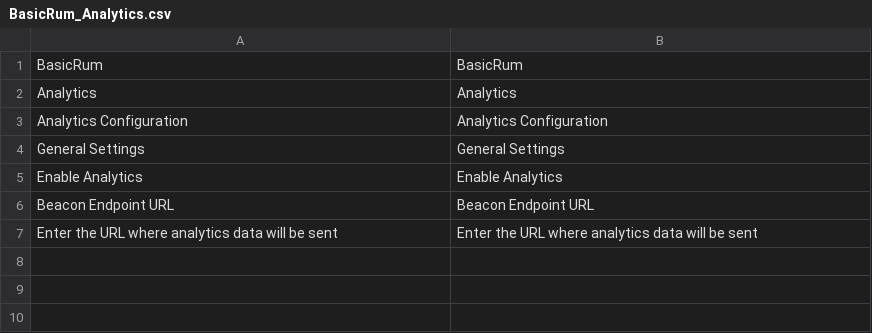
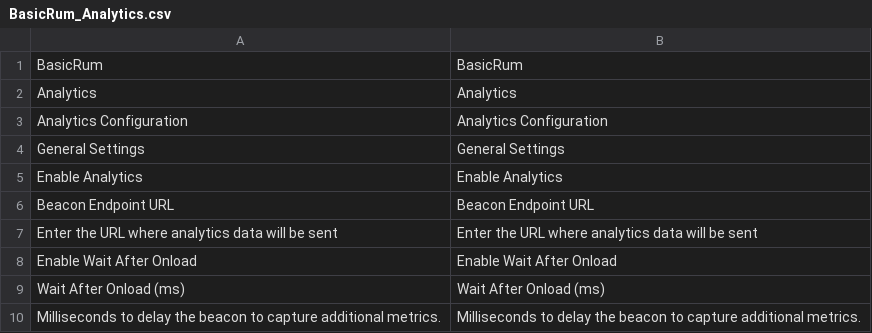
Before and after one commit to basicrum/basicrum-magento-1, a CSV file: app/locale/en_US/BasicRum_Analytics.csv, drawn as a sheet; the diff names each change by its address in the sheet, - before the commit and + after, or states it on an @@ line.

Commit message:
Made wait after load functionality configurable.

```diff
--- a/app/locale/en_US/BasicRum_Analytics.csv
+++ b/app/locale/en_US/BasicRum_Analytics.csv
+row 8: Enable Wait After Onload | Enable Wait After Onload
+row 9: Wait After Onload (ms) | Wait After Onload (ms)
+row 10: Milliseconds to delay the beacon to capture additional metrics. | Milliseconds to delay the beacon to capture additional metrics.
```
Also changed, not shown: 4 other files.
